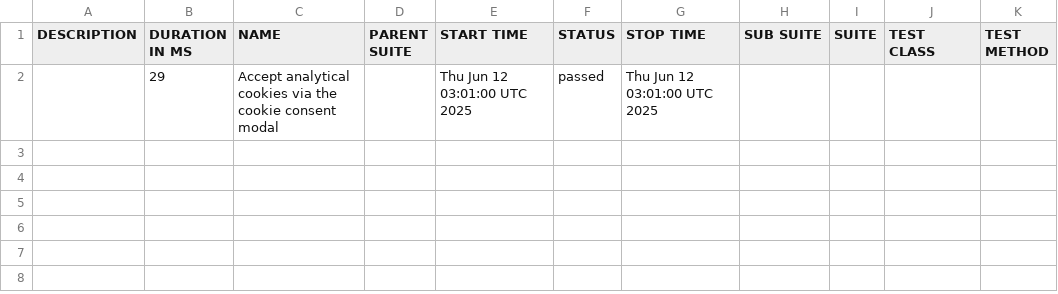
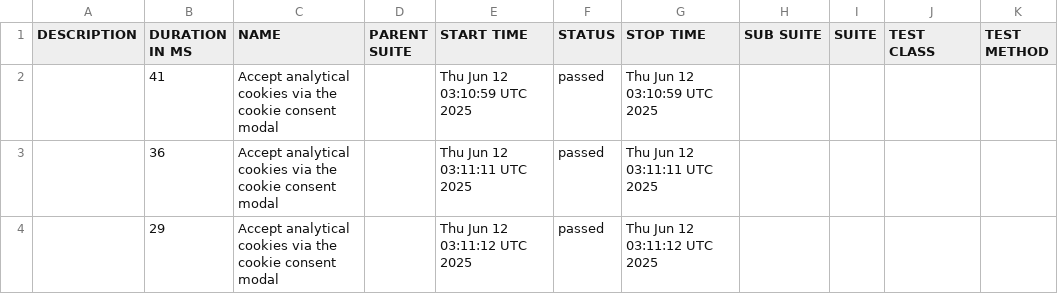
Before and after one commit to Nosfer-Projects/TASK, a CSV file: data/suites.csv, drawn as a sheet.

```diff
--- a/data/suites.csv
+++ b/data/suites.csv
@@ -1,2 +1,4 @@
 "DESCRIPTION","DURATION IN MS","NAME","PARENT SUITE","START TIME","STATUS","STOP TIME","SUB SUITE","SUITE","TEST CLASS","TEST METHOD"
-"","29","Accept analytical cookies via the cookie consent modal","","Thu Jun 12 03:01:00 UTC 2025","passed","Thu Jun 12 03:01:00 UTC 2025","","","",""
+"","41","Accept analytical cookies via the cookie consent modal","","Thu Jun 12 03:10:59 UTC 2025","passed","Thu Jun 12 03:10:59 UTC 2025","","","",""
+"","36","Accept analytical cookies via the cookie consent modal","","Thu Jun 12 03:11:11 UTC 2025","passed","Thu Jun 12 03:11:11 UTC 2025","","","",""
+"","29","Accept analytical cookies via the cookie consent modal","","Thu Jun 12 03:11:12 UTC 2025","passed","Thu Jun 12 03:11:12 UTC 2025","","","",""
```
Also changed, not shown: 27 other files.
